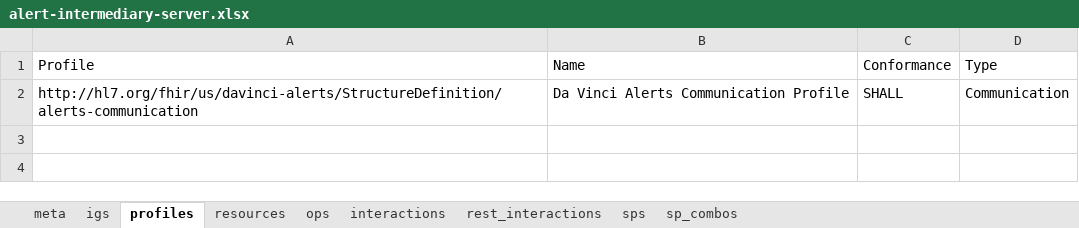
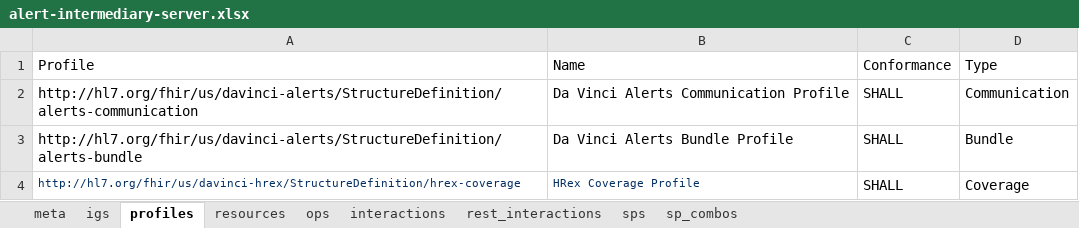
Before and after one commit to HL7/davinci-alerts, an Excel workbook: source/resources/source-data/alert-intermediary-server.xlsx, sheet profiles, drawn as a sheet; values as stored, in another font and other column widths than the file's, no borders; the diff names each change by its address in the sheet, - before the commit and + after, or states it on an @@ line.

```diff
--- a/source/resources/source-data/alert-intermediary-server.xlsx (sheet profiles)
+++ b/source/resources/source-data/alert-intermediary-server.xlsx (sheet profiles)
+row 3: http://hl7.org/fhir/us/davinci-alerts/StructureDefinition/alerts-bundle | Da Vinci Alerts Bundle Profile | SHALL | Bundle
+row 4: http://hl7.org/fhir/us/davinci-hrex/StructureDefinition/hrex-coverage | HRex Coverage Profile | SHALL | Coverage
```
Also changed, not shown: sheet ops, sheet interactions, sheet rest_interactions, sheet meta, sheet resources, source/resources/source-data/alert-intermediary-client.xlsx, source/resources/source-data/alert-recipient.xlsx, 26 other files.
